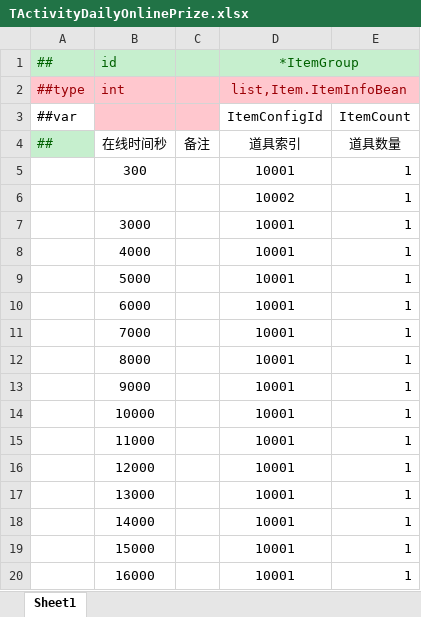
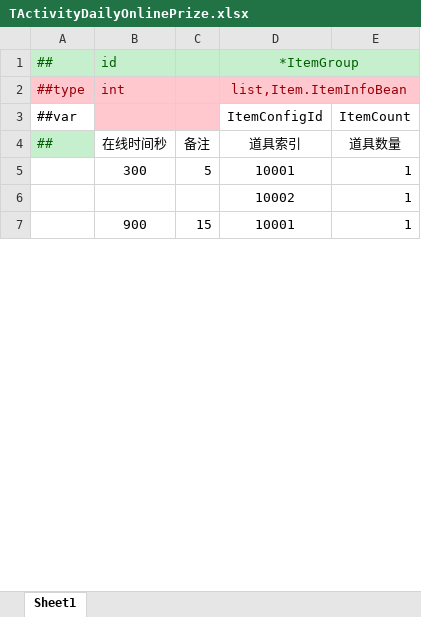
Before and after one commit to cchorseless/ET7, an Excel workbook: Doc/ExcelConfig/Datas/活动/TActivityDailyOnlinePrize.xlsx, sheet Sheet1, drawn as a sheet; only a part is shown; values as stored, in another font and other column widths than the file's, no borders; removed rows and columns are numbered as before the commit, all else as after; the diff covers the shown part only; the diff names each change by its address in the sheet, - before the commit and + after, or states it on an @@ line.

```diff
--- a/Doc/ExcelConfig/Datas/活动/TActivityDailyOnlinePrize.xlsx (sheet Sheet1)
+++ b/Doc/ExcelConfig/Datas/活动/TActivityDailyOnlinePrize.xlsx (sheet Sheet1)
-C5 (备注): (empty)
+C5 (备注): 5
-B7 (在线时间秒): 3000
+B7 (在线时间秒): 900
-C7 (备注): (empty)
+C7 (备注): 15
-row 8:  | 4000 |  | 10001 | 1
-row 9:  | 5000 |  | 10001 | 1
-row 10:  | 6000 |  | 10001 | 1
-row 11:  | 7000 |  | 10001 | 1
-row 12:  | 8000 |  | 10001 | 1
-row 13:  | 9000 |  | 10001 | 1
-row 14:  | 10000 |  | 10001 | 1
-row 15:  | 11000 |  | 10001 | 1
-row 16:  | 12000 |  | 10001 | 1
-row 17:  | 13000 |  | 10001 | 1
-row 18:  | 14000 |  | 10001 | 1
-row 19:  | 15000 |  | 10001 | 1
-row 20:  | 16000 |  | 10001 | 1
```
Also changed, not shown: 12 added rows, 14 removed rows and 1 edited cell elsewhere in this sheet, Doc/ExcelConfig/Datas/__tables__.xlsx, Doc/ExcelConfig/Datas/活动/TActivityGiftCommond.xlsx, 38 other files.
